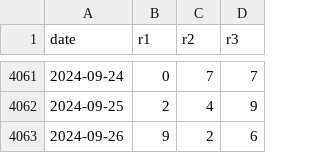
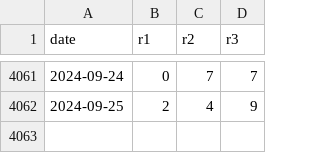
Before and after one commit to txnj/cursor-python, a CSV file: data/d3_2013.csv, drawn as a sheet; only a part is shown, gaps mark what is left out.

```diff
--- a/data/d3_2013.csv
+++ b/data/d3_2013.csv
@@ -4062,2 +4062 @@ date,r1,r2,r3
 2024-09-25,2,4,9
-2024-09-26,9,2,6
```
Also changed, not shown: data/p5_2005.csv.
